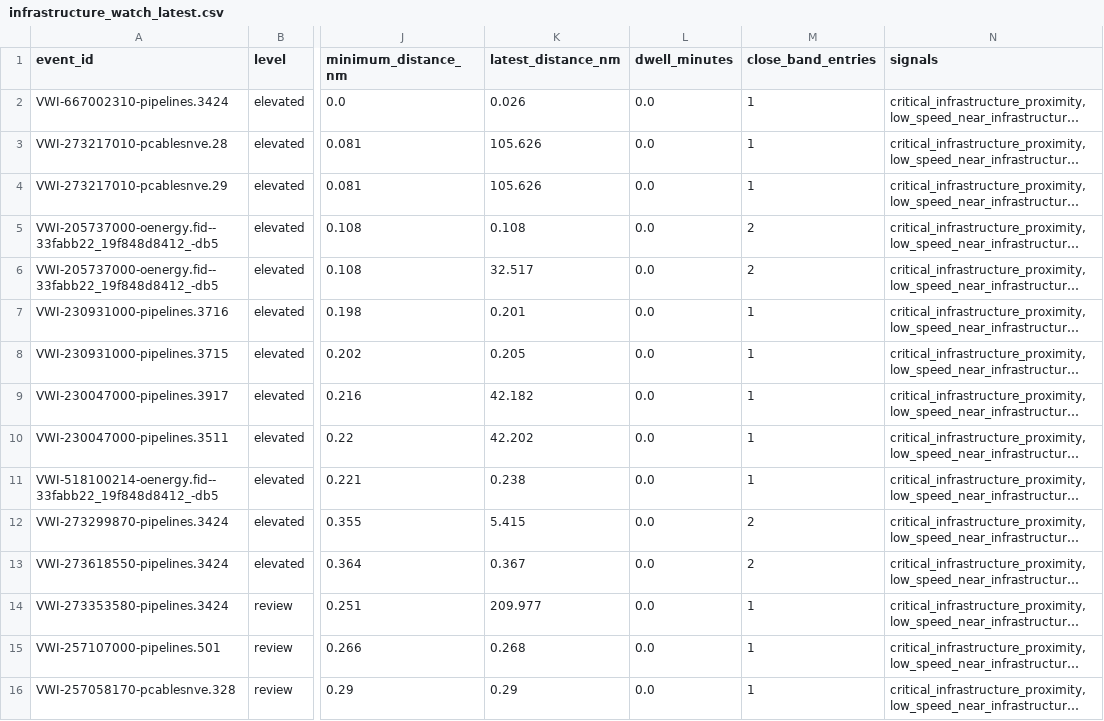
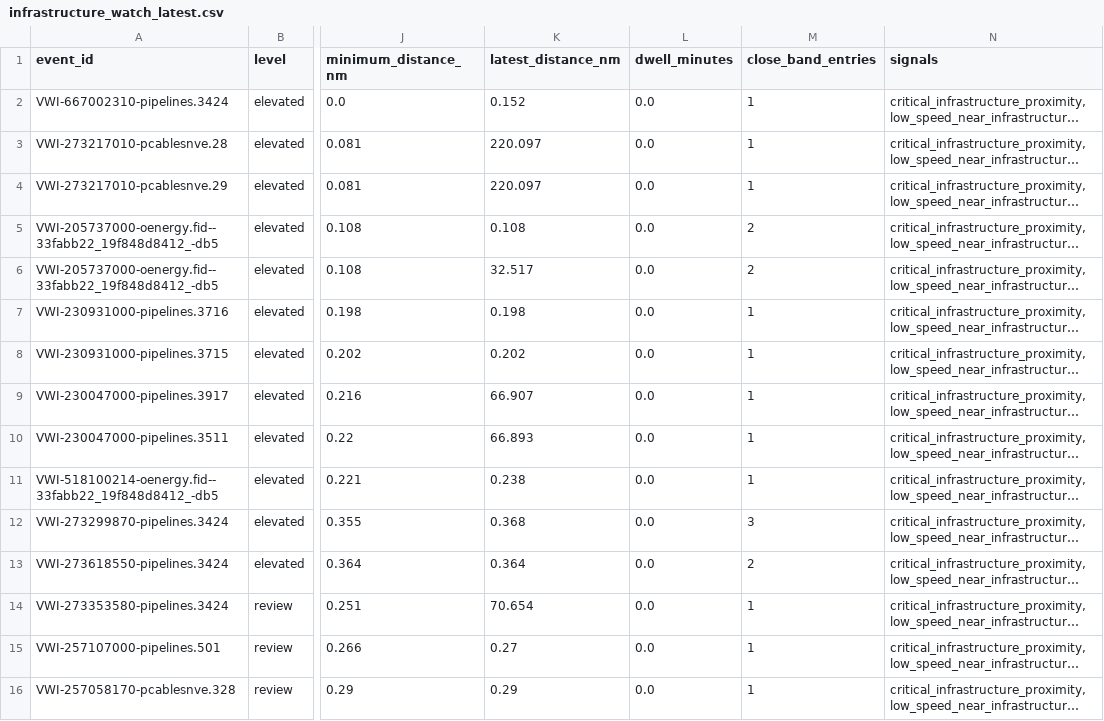
Before and after one commit to mowlsint/VoodooWhiskers, a CSV file: public/downloads/infrastructure_watch_latest.csv, drawn as a sheet; only a part is shown, gaps mark what is left out; long unchanged cells end in …; the diff covers the shown part only; the diff names each change by its address in the sheet, - before the commit and + after, or states it on an @@ line.

```diff
--- a/public/downloads/infrastructure_watch_latest.csv
+++ b/public/downloads/infrastructure_watch_latest.csv
-K2 (latest_distance_nm): 0.026
+K2 (latest_distance_nm): 0.152
-K3:K4 (latest_distance_nm): 105.626
+K3:K4 (latest_distance_nm): 220.097
-K7 (latest_distance_nm): 0.201
+K7 (latest_distance_nm): 0.198
-K8 (latest_distance_nm): 0.205
+K8 (latest_distance_nm): 0.202
-K9 (latest_distance_nm): 42.182
+K9 (latest_distance_nm): 66.907
-K10 (latest_distance_nm): 42.202
+K10 (latest_distance_nm): 66.893
-K12 (latest_distance_nm): 5.415
+K12 (latest_distance_nm): 0.368
-M12 (close_band_entries): 2
+M12 (close_band_entries): 3
-K13 (latest_distance_nm): 0.367
+K13 (latest_distance_nm): 0.364
-K14 (latest_distance_nm): 209.977
+K14 (latest_distance_nm): 70.654
-K15 (latest_distance_nm): 0.268
+K15 (latest_distance_nm): 0.27
```
Also changed, not shown: 10 edited cells elsewhere in this file, 25 other files.
